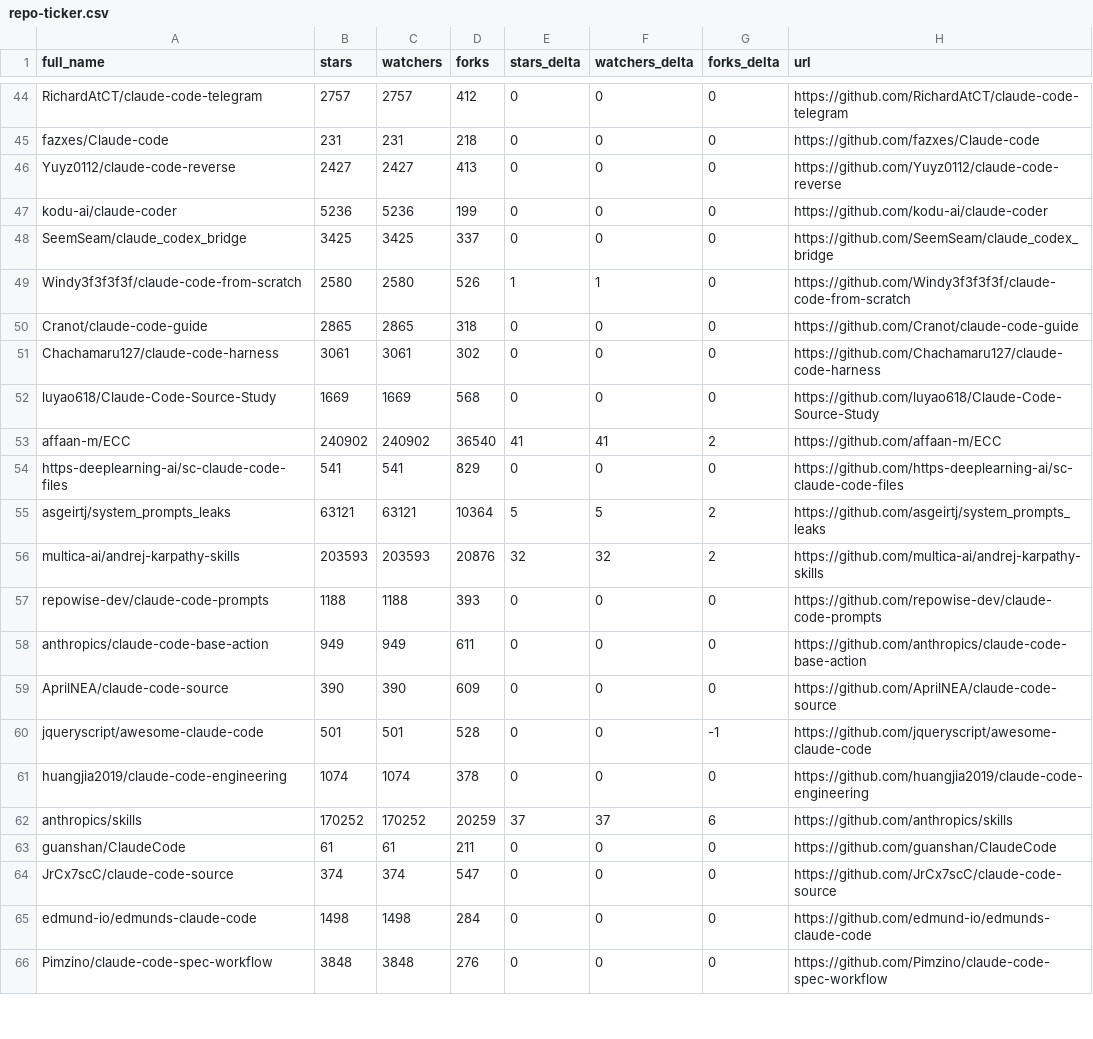
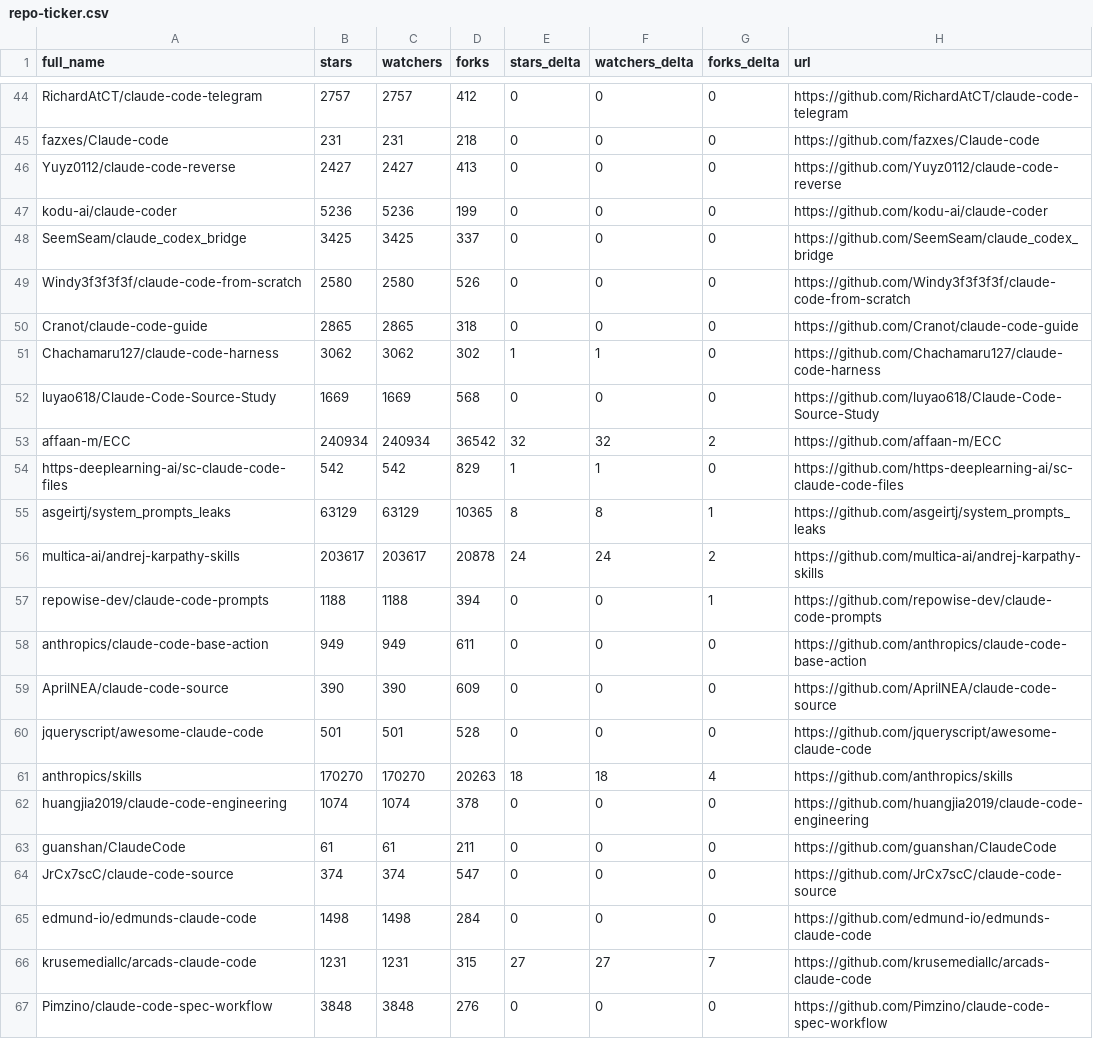
Before and after one commit to Cipher-rlx/awesome-claude-code, a CSV file: data/repo-ticker.csv, drawn as a sheet; only a part is shown, gaps mark what is left out; the diff covers the shown part only.

```diff
--- a/data/repo-ticker.csv
+++ b/data/repo-ticker.csv
@@ -48,16 +48,16 @@ kodu-ai/claude-coder,5236,5236,199,0,0,0,https://github.com/kodu-ai/claude-coder
 SeemSeam/claude_codex_bridge,3425,3425,337,0,0,0,https://github.com/SeemSeam/claude_codex_bridge
-Windy3f3f3f3f/claude-code-from-scratch,2580,2580,526,1,1,0,https://github.com/Windy3f3f3f3f/claude-code-from-scratch
+Windy3f3f3f3f/claude-code-from-scratch,2580,2580,526,0,0,0,https://github.com/Windy3f3f3f3f/claude-code-from-scratch
 Cranot/claude-code-guide,2865,2865,318,0,0,0,https://github.com/Cranot/claude-code-guide
-Chachamaru127/claude-code-harness,3061,3061,302,0,0,0,https://github.com/Chachamaru127/claude-code-harness
+Chachamaru127/claude-code-harness,3062,3062,302,1,1,0,https://github.com/Chachamaru127/claude-code-harness
 luyao618/Claude-Code-Source-Study,1669,1669,568,0,0,0,https://github.com/luyao618/Claude-Code-Source-Study
-affaan-m/ECC,240902,240902,36540,41,41,2,https://github.com/affaan-m/ECC
-https-deeplearning-ai/sc-claude-code-files,541,541,829,0,0,0,https://github.com/https-deeplearning-ai/sc-claude-code-files
-asgeirtj/system_prompts_leaks,63121,63121,10364,5,5,2,https://github.com/asgeirtj/system_prompts_leaks
-multica-ai/andrej-karpathy-skills,203593,203593,20876,32,32,2,https://github.com/multica-ai/andrej-karpathy-skills
-repowise-dev/claude-code-prompts,1188,1188,393,0,0,0,https://github.com/repowise-dev/claude-code-prompts
+affaan-m/ECC,240934,240934,36542,32,32,2,https://github.com/affaan-m/ECC
+https-deeplearning-ai/sc-claude-code-files,542,542,829,1,1,0,https://github.com/https-deeplearning-ai/sc-claude-code-files
+asgeirtj/system_prompts_leaks,63129,63129,10365,8,8,1,https://github.com/asgeirtj/system_prompts_leaks
+multica-ai/andrej-karpathy-skills,203617,203617,20878,24,24,2,https://github.com/multica-ai/andrej-karpathy-skills
+repowise-dev/claude-code-prompts,1188,1188,394,0,0,1,https://github.com/repowise-dev/claude-code-prompts
 anthropics/claude-code-base-action,949,949,611,0,0,0,https://github.com/anthropics/claude-code-base-action
 AprilNEA/claude-code-source,390,390,609,0,0,0,https://github.com/AprilNEA/claude-code-source
-jqueryscript/awesome-claude-code,501,501,528,0,0,-1,https://github.com/jqueryscript/awesome-claude-code
+jqueryscript/awesome-claude-code,501,501,528,0,0,0,https://github.com/jqueryscript/awesome-claude-code
+anthropics/skills,170270,170270,20263,18,18,4,https://github.com/anthropics/skills
 huangjia2019/claude-code-engineering,1074,1074,378,0,0,0,https://github.com/huangjia2019/claude-code-engineering
-anthropics/skills,170252,170252,20259,37,37,6,https://github.com/anthropics/skills
 guanshan/ClaudeCode,61,61,211,0,0,0,https://github.com/guanshan/ClaudeCode
@@ -65,2 +65,3 @@ JrCx7scC/claude-code-source,374,374,547,0,0,0,https://github.com/JrCx7scC/claude
 edmund-io/edmunds-claude-code,1498,1498,284,0,0,0,https://github.com/edmund-io/edmunds-claude-code
+krusemediallc/arcads-claude-code,1231,1231,315,27,27,7,https://github.com/krusemediallc/arcads-claude-code
 Pimzino/claude-code-spec-workflow,3848,3848,276,0,0,0,https://github.com/Pimzino/claude-code-spec-workflow
```
Also changed, not shown: 1 added row, 2 removed rows, 3 moved rows and 110 edited cells elsewhere in this file, 2 other files.
